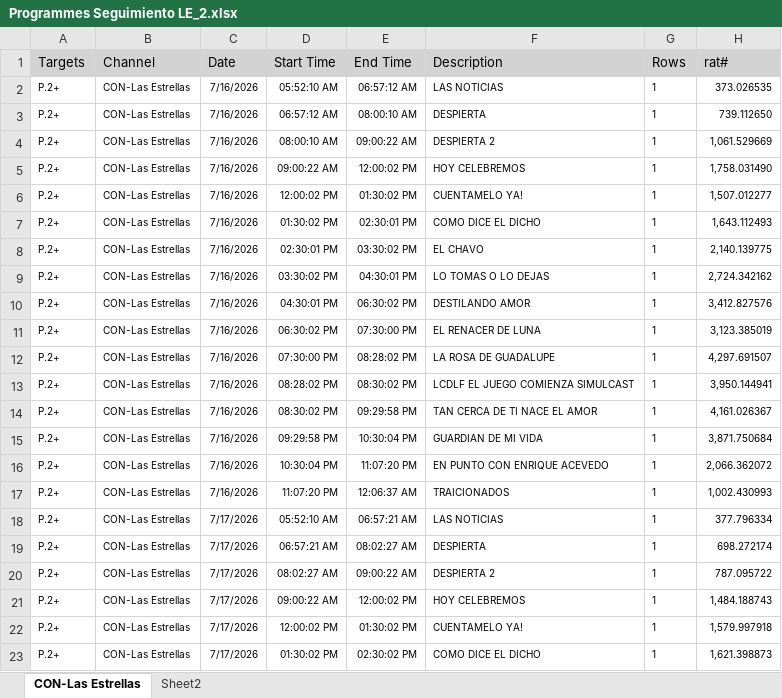
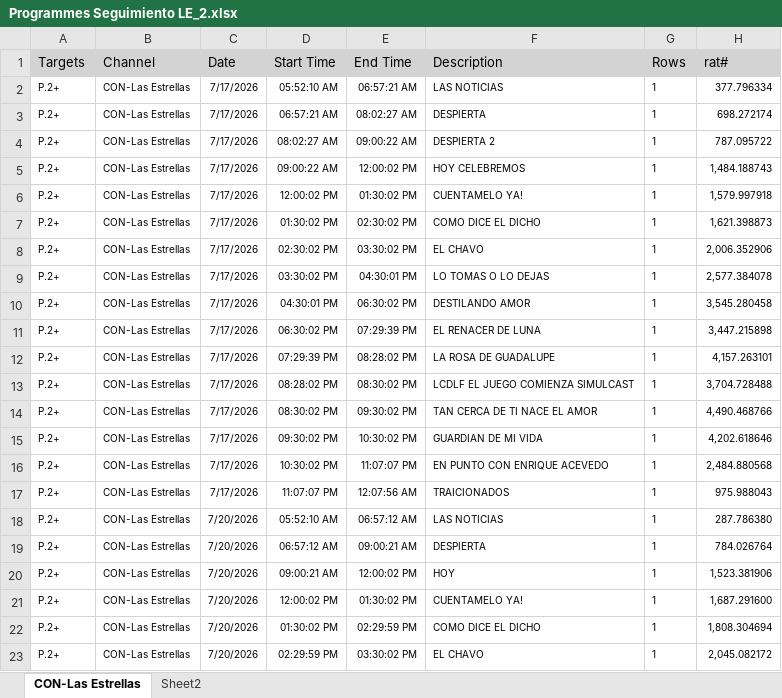
Before and after one commit to moonkey1995/Seguimiento-LE, an Excel workbook: Programmes Seguimiento LE_2.xlsx, sheet CON-Las Estrellas, drawn as a sheet; only a part is shown; the shorter side is filled out with more unchanged rows; values as stored, in another font and other column widths than the file's, no borders; removed rows and columns are numbered as before the commit, all else as after; the diff covers the shown part only; the diff names each change by its address in the sheet, - before the commit and + after, or states it on an @@ line.

```diff
--- a/Programmes Seguimiento LE_2.xlsx (sheet CON-Las Estrellas)
+++ b/Programmes Seguimiento LE_2.xlsx (sheet CON-Las Estrellas)
-row 2: P.2+ | CON-Las Estrellas | 7/16/2026 | 05:52:10 AM | 06:57:12 AM | LAS NOTICIAS | 1 | 373.026535
-row 3: P.2+ | CON-Las Estrellas | 7/16/2026 | 06:57:12 AM | 08:00:10 AM | DESPIERTA | 1 | 739.112650
-row 4: P.2+ | CON-Las Estrellas | 7/16/2026 | 08:00:10 AM | 09:00:22 AM | DESPIERTA 2 | 1 | 1,061.529669
-row 5: P.2+ | CON-Las Estrellas | 7/16/2026 | 09:00:22 AM | 12:00:02 PM | HOY CELEBREMOS | 1 | 1,758.031490
-row 6: P.2+ | CON-Las Estrellas | 7/16/2026 | 12:00:02 PM | 01:30:02 PM | CUENTAMELO YA! | 1 | 1,507.012277
-row 7: P.2+ | CON-Las Estrellas | 7/16/2026 | 01:30:02 PM | 02:30:01 PM | COMO DICE EL DICHO | 1 | 1,643.112493
-row 8: P.2+ | CON-Las Estrellas | 7/16/2026 | 02:30:01 PM | 03:30:02 PM | EL CHAVO | 1 | 2,140.139775
-row 9: P.2+ | CON-Las Estrellas | 7/16/2026 | 03:30:02 PM | 04:30:01 PM | LO TOMAS O LO DEJAS | 1 | 2,724.342162
-row 10: P.2+ | CON-Las Estrellas | 7/16/2026 | 04:30:01 PM | 06:30:02 PM | DESTILANDO AMOR | 1 | 3,412.827576
-row 11: P.2+ | CON-Las Estrellas | 7/16/2026 | 06:30:02 PM | 07:30:00 PM | EL RENACER DE LUNA | 1 | 3,123.385019
-row 12: P.2+ | CON-Las Estrellas | 7/16/2026 | 07:30:00 PM | 08:28:02 PM | LA ROSA DE GUADALUPE | 1 | 4,297.691507
-row 13: P.2+ | CON-Las Estrellas | 7/16/2026 | 08:28:02 PM | 08:30:02 PM | LCDLF EL JUEGO COMIENZA SIMULCAST | 1 | 3,950.144941
-row 14: P.2+ | CON-Las Estrellas | 7/16/2026 | 08:30:02 PM | 09:29:58 PM | TAN CERCA DE TI NACE EL AMOR | 1 | 4,161.026367
-row 15: P.2+ | CON-Las Estrellas | 7/16/2026 | 09:29:58 PM | 10:30:04 PM | GUARDIAN DE MI VIDA | 1 | 3,871.750684
-row 16: P.2+ | CON-Las Estrellas | 7/16/2026 | 10:30:04 PM | 11:07:20 PM | EN PUNTO CON ENRIQUE ACEVEDO | 1 | 2,066.362072
-row 17: P.2+ | CON-Las Estrellas | 7/16/2026 | 11:07:20 PM | 12:06:37 AM | TRAICIONADOS | 1 | 1,002.430993
```
Also changed, not shown: 15 added rows elsewhere in this sheet, sheet Sheet2, Time LE Franjas_2.xlsx, 2 other files.
